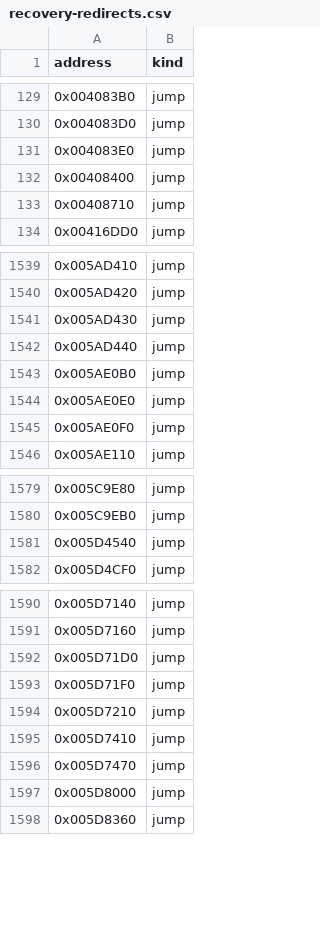
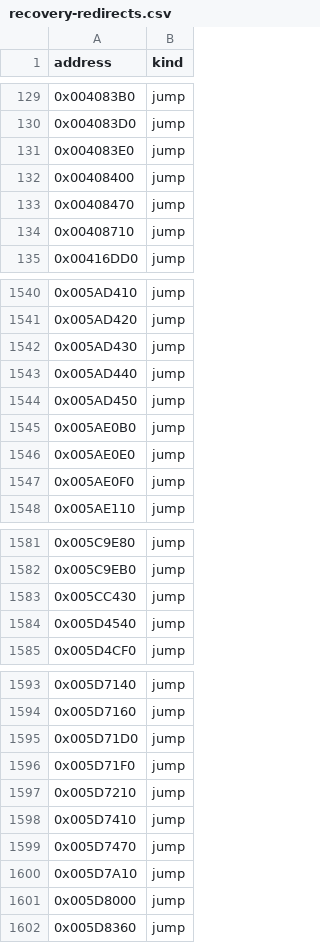
Before and after one commit to fran6co/OpenSMACX, a CSV file: docs/recovery-redirects.csv, drawn as a sheet; only a part is shown, gaps mark what is left out; the diff names each change by its address in the sheet, - before the commit and + after, or states it on an @@ line.

```diff
--- a/docs/recovery-redirects.csv
+++ b/docs/recovery-redirects.csv
+row 133: 0x00408470 | jump
+row 1544: 0x005AD450 | jump
+row 1583: 0x005CC430 | jump
+row 1600: 0x005D7A10 | jump
```
Also changed, not shown: docs/recovery/priorities.csv, 10 other files.
